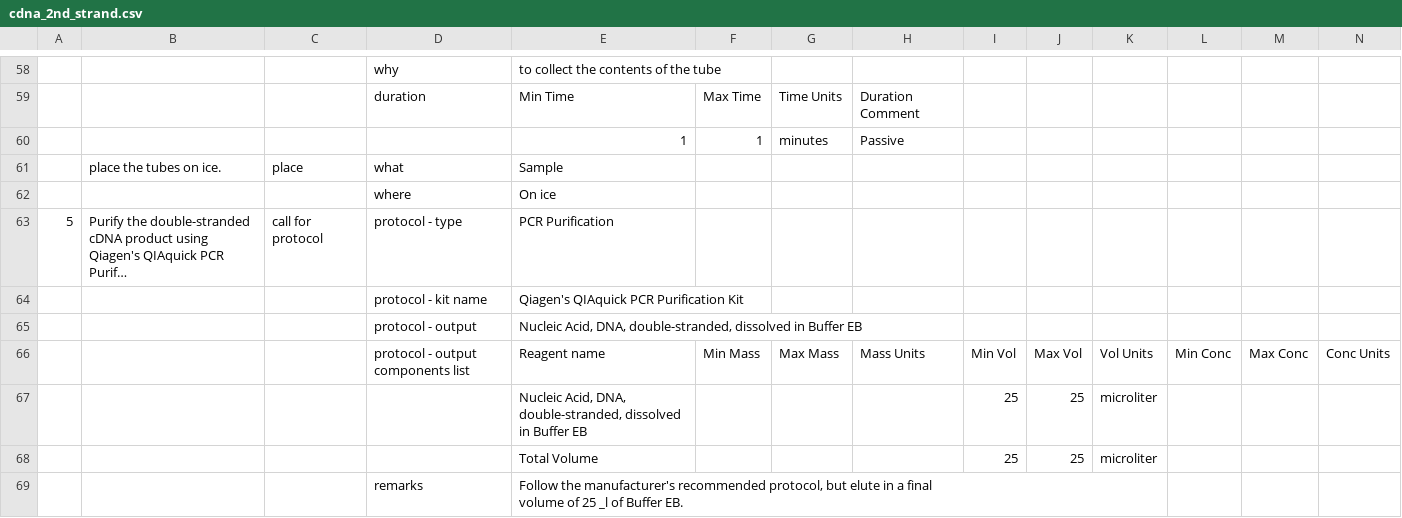
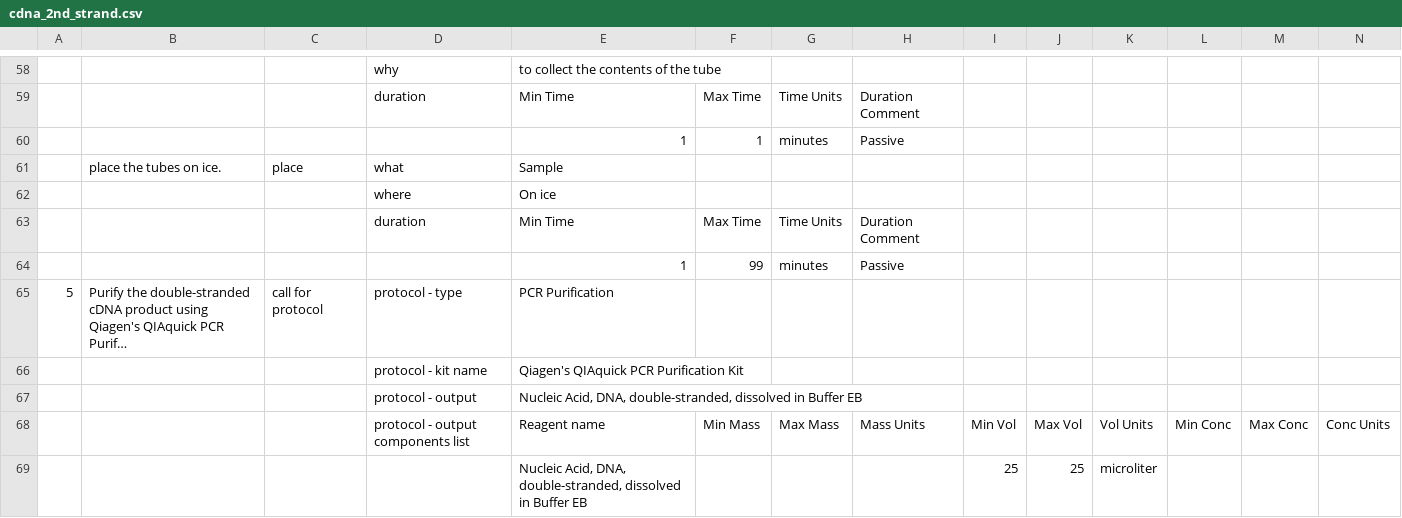
Before and after one commit to Bionetbook/bionetbook, a CSV file: bionetbook/protocols/CSV_files/cdna_2nd_strand.csv, drawn as a sheet; only a part is shown, gaps mark what is left out; the shorter side is filled out with more unchanged rows; long unchanged cells end in …; rows hold the shown columns only; the diff names each change by its address in the sheet, - before the commit and + after, or states it on an @@ line.

```diff
--- a/bionetbook/protocols/CSV_files/cdna_2nd_strand.csv
+++ b/bionetbook/protocols/CSV_files/cdna_2nd_strand.csv
+row 63:  |  |  | duration | Min Time | Max Time | Time Units | Duration Comment
+row 64:  |  |  |  | 1 | 99 | minutes | Passive
```
Also changed, not shown: bionetbook/protocols/CSV_files/dna_extract_bones.csv, 20 other files.
